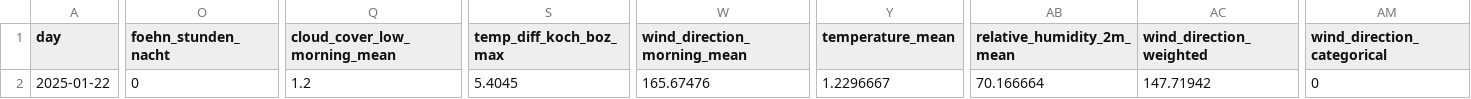
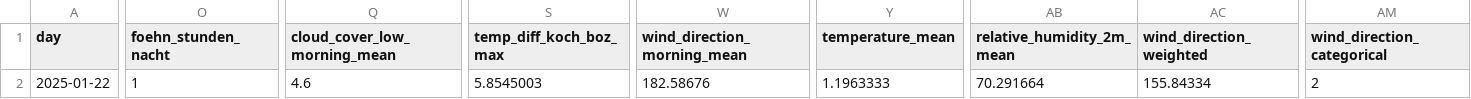
Before and after one commit to christian-fey/Koechelt_der_Kochel, a CSV file: latest_prediction.csv, drawn as a sheet; only a part is shown, gaps mark what is left out; the diff covers the shown part only; the diff names each change by its address in the sheet, - before the commit and + after, or states it on an @@ line.

```diff
--- a/latest_prediction.csv
+++ b/latest_prediction.csv
-O2 (foehn_stunden_nacht): 0
+O2 (foehn_stunden_nacht): 1
-Q2 (cloud_cover_low_morning_mean): 1.2
+Q2 (cloud_cover_low_morning_mean): 4.6
-S2 (temp_diff_koch_boz_max): 5.4045
+S2 (temp_diff_koch_boz_max): 5.8545003
-W2 (wind_direction_morning_mean): 165.67476
+W2 (wind_direction_morning_mean): 182.58676
-Y2 (temperature_mean): 1.2296667
+Y2 (temperature_mean): 1.1963333
-AB2 (relative_humidity_2m_mean): 70.166664
+AB2 (relative_humidity_2m_mean): 70.291664
-AC2 (wind_direction_weighted): 147.71942
+AC2 (wind_direction_weighted): 155.84334
-AM2 (wind_direction_categorical): 0
+AM2 (wind_direction_categorical): 2
```
Also changed, not shown: 3 edited cells elsewhere in this file, 1 other file.
